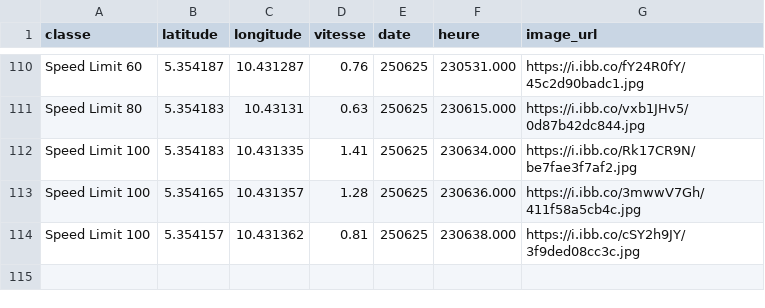
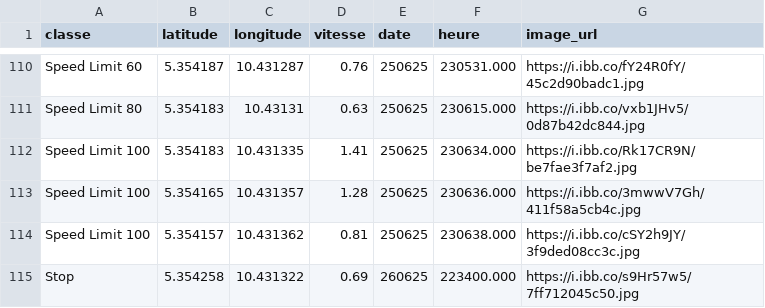
Before and after one commit to Aurel-switch/carte-gps, a CSV file: data_detections.csv, drawn as a sheet; only a part is shown, gaps mark what is left out; the diff names each change by its address in the sheet, - before the commit and + after, or states it on an @@ line.

```diff
--- a/data_detections.csv
+++ b/data_detections.csv
+row 115: Stop | 5.354258 | 10.431322 | 0.69 | 260625 | 223400.000 | https://i.ibb.co/s9Hr57w5/7ff712045c50.jpg
```
Also changed, not shown: 1 other file.
